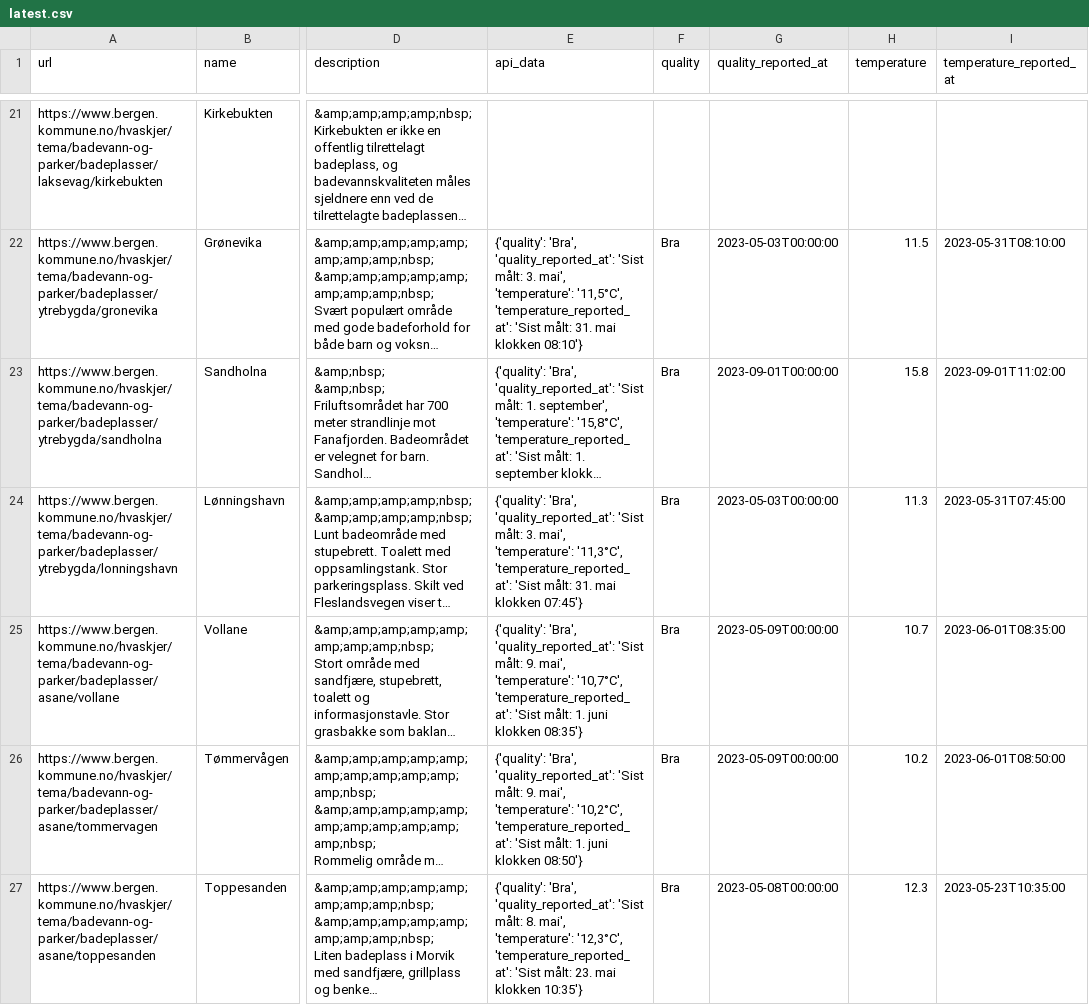
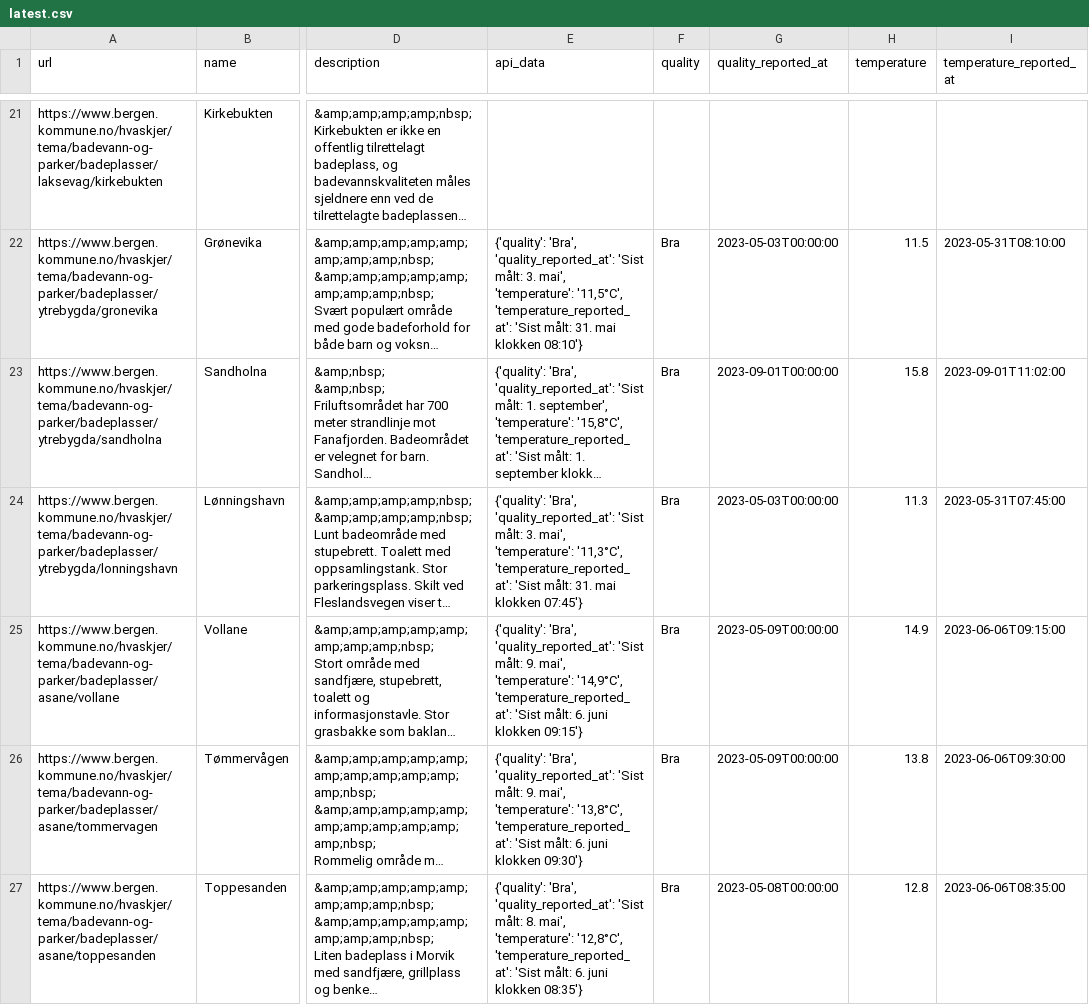
Before and after one commit to BergensTidende/badetemp-scraper, a CSV file: data/latest.csv, drawn as a sheet; only a part is shown, gaps mark what is left out; long unchanged cells end in …; the diff covers the shown part only; the diff names each change by its address in the sheet, - before the commit and + after, or states it on an @@ line.

```diff
--- a/data/latest.csv
+++ b/data/latest.csv
-E25 (api_data): …mai', 'temperature': '10,7°C', 'temperature_reported_at': 'Sist målt: 1. juni klokken 08:35'}
+E25 (api_data): …mai', 'temperature': '14,9°C', 'temperature_reported_at': 'Sist målt: 6. juni klokken 09:15'}
-H25 (temperature): 10.7
+H25 (temperature): 14.9
-I25 (temperature_reported_at): 2023-06-01T08:35:00
+I25 (temperature_reported_at): 2023-06-06T09:15:00
-E26 (api_data): …mai', 'temperature': '10,2°C', 'temperature_reported_at': 'Sist målt: 1. juni klokken 08:50'}
+E26 (api_data): …mai', 'temperature': '13,8°C', 'temperature_reported_at': 'Sist målt: 6. juni klokken 09:30'}
-H26 (temperature): 10.2
+H26 (temperature): 13.8
-I26 (temperature_reported_at): 2023-06-01T08:50:00
+I26 (temperature_reported_at): 2023-06-06T09:30:00
-E27 (api_data): …mai', 'temperature': '12,3°C', 'temperature_reported_at': 'Sist målt: 23. mai klokken 10:35'}
+E27 (api_data): …mai', 'temperature': '12,8°C', 'temperature_reported_at': 'Sist målt: 6. juni klokken 08:35'}
-H27 (temperature): 12.3
+H27 (temperature): 12.8
-I27 (temperature_reported_at): 2023-05-23T10:35:00
+I27 (temperature_reported_at): 2023-06-06T08:35:00
```
Also changed, not shown: 12 edited cells elsewhere in this file, 1 other file.
